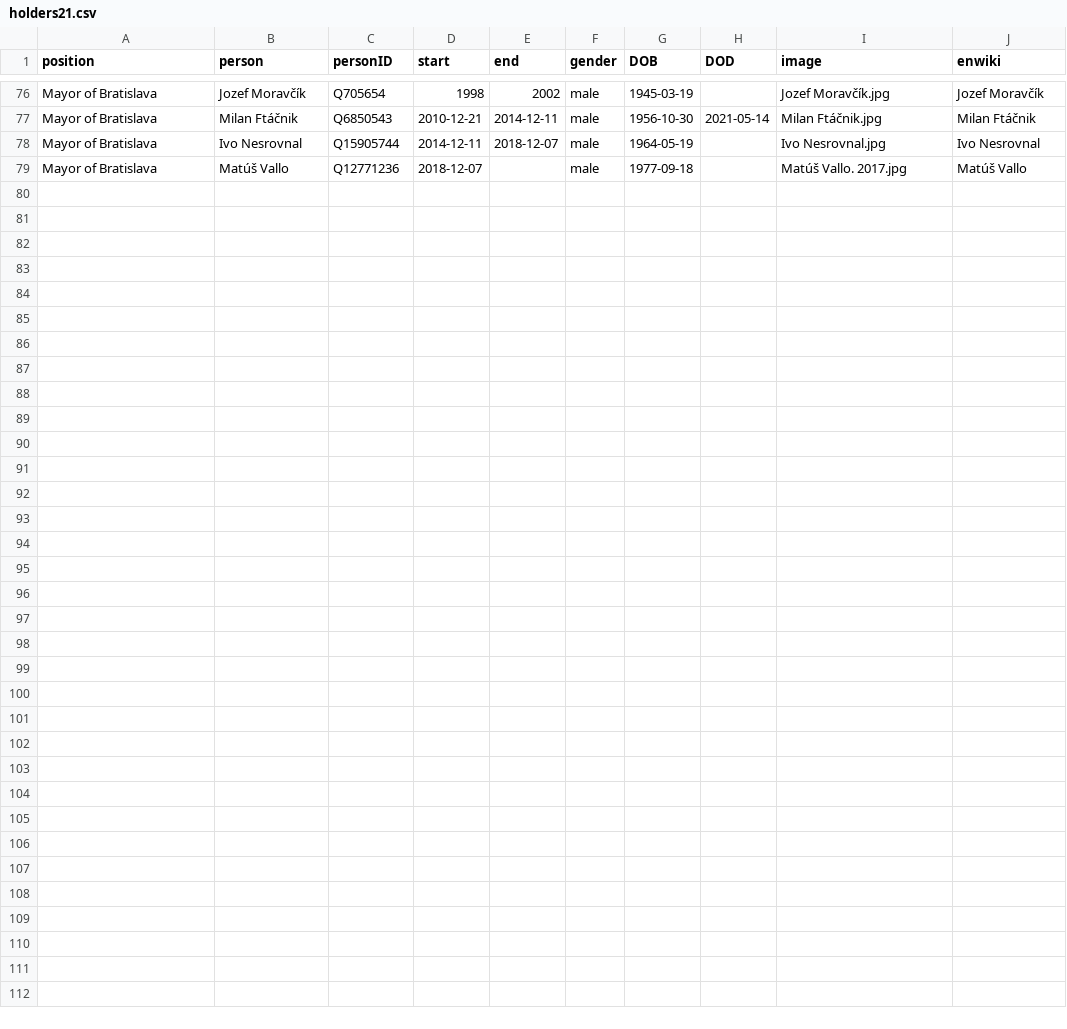
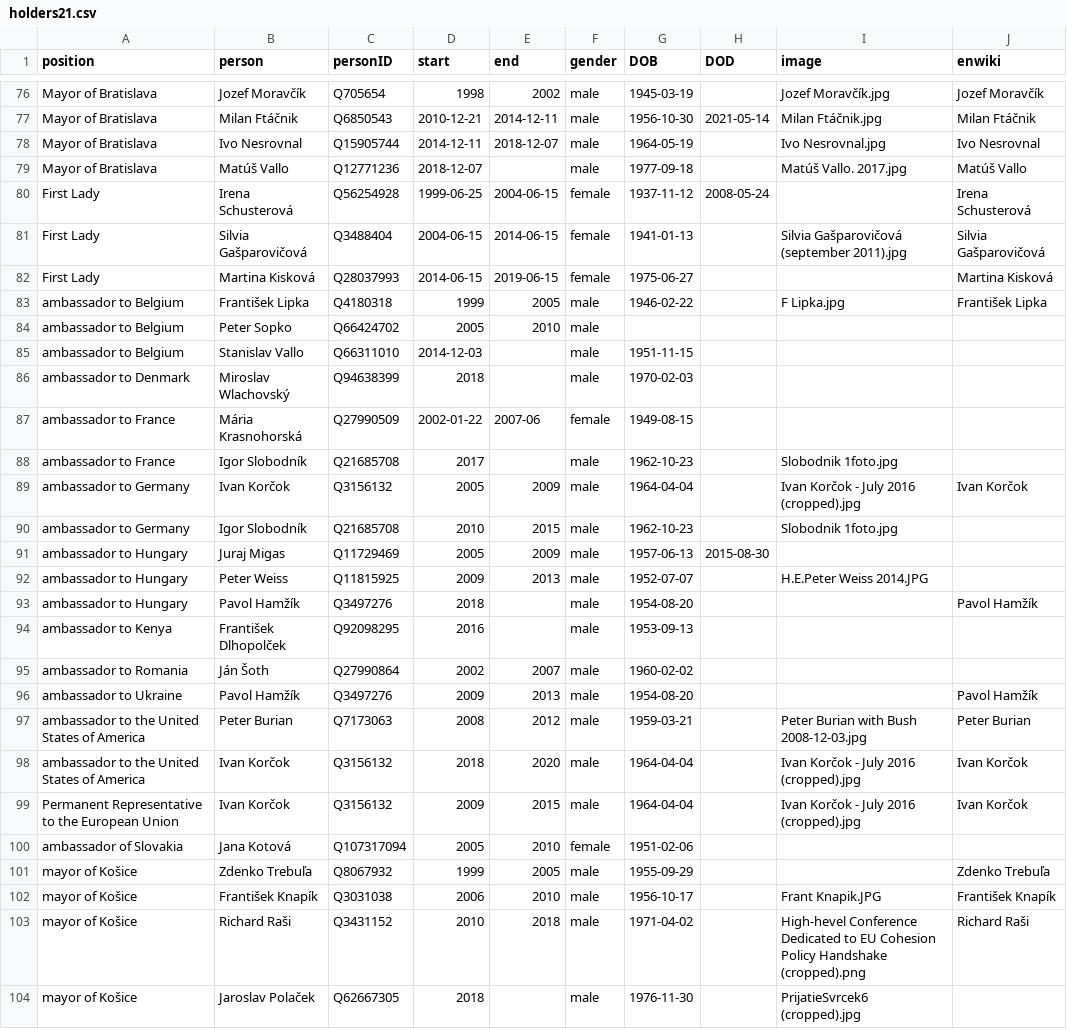
Before and after one commit to every-politician-scrapers/slovakia-cabinet, a CSV file: html/holders21.csv, drawn as a sheet; only a part is shown, gaps mark what is left out.

Commit message:
PCB update

```diff
--- a/html/holders21.csv
+++ b/html/holders21.csv
@@ -79 +79,26 @@ Mayor of Bratislava,Ivo Nesrovnal,Q15905744,2014-12-11,2018-12-07,male,1964-05-1
 Mayor of Bratislava,Matúš Vallo,Q12771236,2018-12-07,,male,1977-09-18,,Matúš Vallo. 2017.jpg,Matúš Vallo
+First Lady,Irena Schusterová,Q56254928,1999-06-25,2004-06-15,female,1937-11-12,2008-05-24,,Irena Schusterová
+First Lady,Silvia Gašparovičová,Q3488404,2004-06-15,2014-06-15,female,1941-01-13,,Silvia Gašparovičová (september 2011).jpg,Silvia Gašparovičová
+First Lady,Martina Kisková,Q28037993,2014-06-15,2019-06-15,female,1975-06-27,,,Martina Kisková
+ambassador to Belgium,František Lipka,Q4180318,1999,2005,male,1946-02-22,,F Lipka.jpg,František Lipka
+ambassador to Belgium,Peter Sopko,Q66424702,2005,2010,male,,,,
+ambassador to Belgium,Stanislav Vallo,Q66311010,2014-12-03,,male,1951-11-15,,,
+ambassador to Denmark,Miroslav Wlachovský,Q94638399,2018,,male,1970-02-03,,,
+ambassador to France,Mária Krasnohorská,Q27990509,2002-01-22,2007-06,female,1949-08-15,,,
+ambassador to France,Igor Slobodník,Q21685708,2017,,male,1962-10-23,,Slobodnik 1foto.jpg,
+ambassador to Germany,Ivan Korčok,Q3156132,2005,2009,male,1964-04-04,,Ivan Korčok - July 2016 (cropped).jpg,Ivan Korčok
+ambassador to Germany,Igor Slobodník,Q21685708,2010,2015,male,1962-10-23,,Slobodnik 1foto.jpg,
+ambassador to Hungary,Juraj Migas,Q11729469,2005,2009,male,1957-06-13,2015-08-30,,
+ambassador to Hungary,Peter Weiss,Q11815925,2009,2013,male,1952-07-07,,H.E.Peter Weiss 2014.JPG,
+ambassador to Hungary,Pavol Hamžík,Q3497276,2018,,male,1954-08-20,,,Pavol Hamžík
+ambassador to Kenya,František Dlhopolček,Q92098295,2016,,male,1953-09-13,,,
+ambassador to Romania,Ján Šoth,Q27990864,2002,2007,male,1960-02-02,,,
+ambassador to Ukraine,Pavol Hamžík,Q3497276,2009,2013,male,1954-08-20,,,Pavol Hamžík
+ambassador to the United States of America,Peter Burian,Q7173063,2008,2012,male,1959-03-21,,Peter Burian with Bush 2008-12-03.jpg,Peter Burian
+ambassador to the United States of America,Ivan Korčok,Q3156132,2018,2020,male,1964-04-04,,Ivan Korčok - July 2016 (cropped).jpg,Ivan Korčok
+Permanent Representative to the European Union,Ivan Korčok,Q3156132,2009,2015,male,1964-04-04,,Ivan Korčok - July 2016 (cropped).jpg,Ivan Korčok
+ambassador of Slovakia,Jana Kotová,Q107317094,2005,2010,female,1951-02-06,,,
+mayor of Košice,Zdenko Trebuľa,Q8067932,1999,2005,male,1955-09-29,,,Zdenko Trebuľa
+mayor of Košice,František Knapík,Q3031038,2006,2010,male,1956-10-17,,Frant Knapik.JPG,František Knapík
+mayor of Košice,Richard Raši,Q3431152,2010,2018,male,1971-04-02,,High-hevel Conference Dedicated to EU Cohesion Policy Handshake (cropped).png,Richard Raši
+mayor of Košice,Jaroslav Polaček,Q62667305,2018,,male,1976-11-30,,PrijatieSvrcek6 (cropped).jpg,
```
